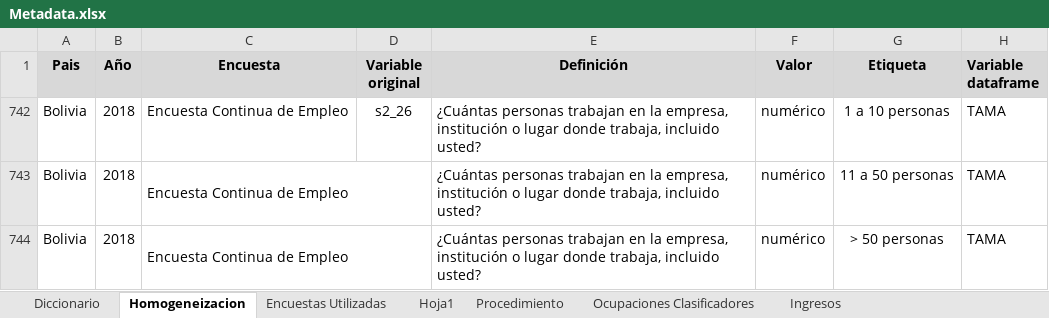
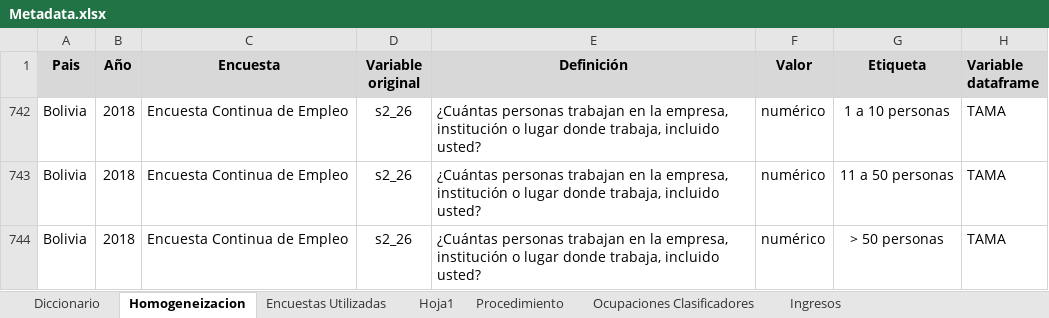
Before and after one commit to Guidowe/precariedad.mundial, an Excel workbook: Metadata.xlsx, sheet Homogeneizacion, drawn as a sheet; only a part is shown; values as stored, in another font and other column widths than the file's, no borders; the diff names each change by its address in the sheet, - before the commit and + after, or states it on an @@ line.

```diff
--- a/Metadata.xlsx (sheet Homogeneizacion)
+++ b/Metadata.xlsx (sheet Homogeneizacion)
-C743:D743 merged
-D743:D744 (Variable original): (empty)
+D743:D744 (Variable original): s2_26
-C744:D744 merged
```
Also changed, not shown: 1 other file.
